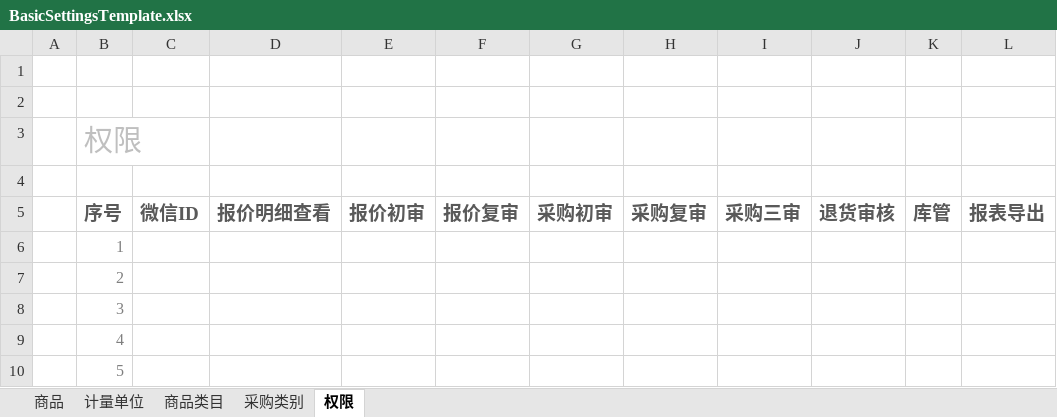
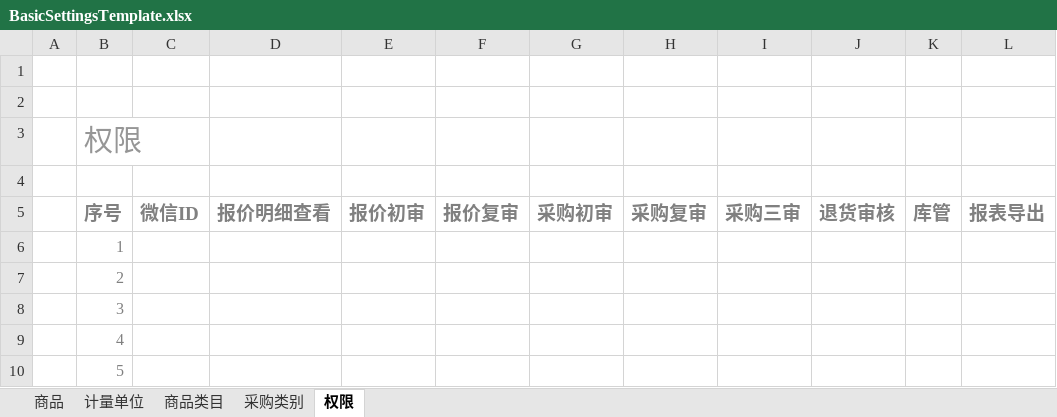
Before and after one commit to Coocoo1984/yingujiudianAdminSettings, an Excel workbook: BasicSettingsMVC/Template/BasicSettingsTemplate.xlsx, sheet 权限, drawn as a sheet; only a part is shown; values as stored, in another font and other column widths than the file's, no borders; charts and pictures and conditional formats and table styles not drawn; the diff names each change by its address in the sheet, - before the commit and + after, or states it on an @@ line.

```diff
--- a/BasicSettingsMVC/Template/BasicSettingsTemplate.xlsx (sheet 权限)
+++ b/BasicSettingsMVC/Template/BasicSettingsTemplate.xlsx (sheet 权限)
-B3 text colour: #BFBFBF
+B3 text colour: #969696
-B5:L5 text colour: #595959
+B5:L5 text colour: #808080
```
Also changed, not shown: sheet 商品, sheet 商品类目, sheet 采购类别, sheet 计量单位, charts or pictures, BasicSettingsMVC/Template/BasicSettingsWithData.xlsx, 3 other files.
